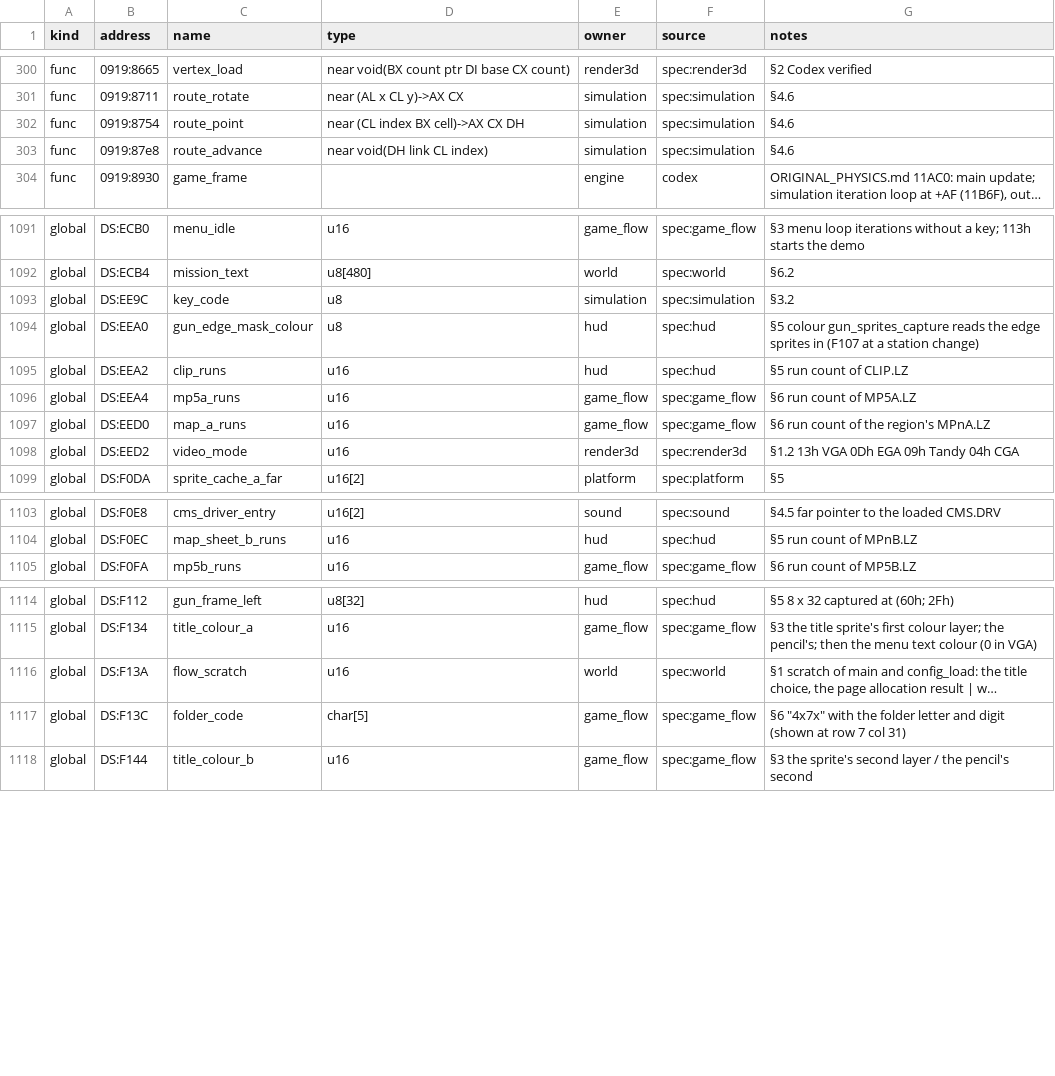
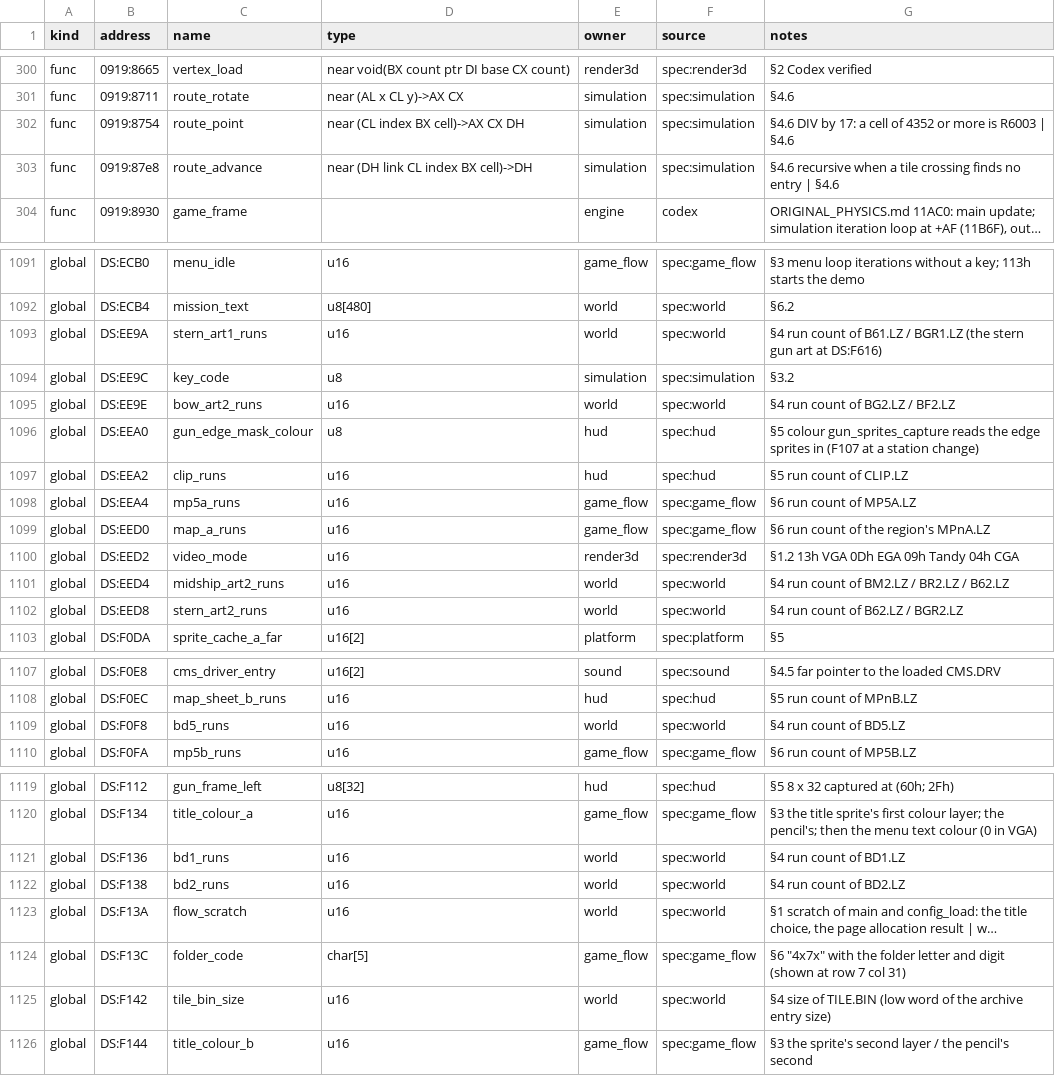
Before and after one commit to PlasticCog/Gunboat, a CSV file: reverse_engineering/symbols.csv, drawn as a sheet; only a part is shown, gaps mark what is left out; long unchanged cells end in …; the diff names each change by its address in the sheet, - before the commit and + after, or states it on an @@ line.

```diff
--- a/reverse_engineering/symbols.csv
+++ b/reverse_engineering/symbols.csv
-G302 (notes): §4.6
+G302 (notes): §4.6 DIV by 17: a cell of 4352 or more is R6003 | §4.6
-D303 (type): near void(DH link CL index)
+D303 (type): near (DH link CL index BX cell)->DH
-G303 (notes): §4.6
+G303 (notes): §4.6 recursive when a tile crossing finds no entry | §4.6
+row 1093: global | DS:EE9A | stern_art1_runs | u16 | world | spec:world | §4 run count of B61.LZ / BGR1.LZ (the stern gun art at DS:F616)
+row 1095: global | DS:EE9E | bow_art2_runs | u16 | world | spec:world | §4 run count of BG2.LZ / BF2.LZ
+row 1101: global | DS:EED4 | midship_art2_runs | u16 | world | spec:world | §4 run count of BM2.LZ / BR2.LZ / B62.LZ
+row 1102: global | DS:EED8 | stern_art2_runs | u16 | world | spec:world | §4 run count of B62.LZ / BGR2.LZ
+row 1109: global | DS:F0F8 | bd5_runs | u16 | world | spec:world | §4 run count of BD5.LZ
+row 1121: global | DS:F136 | bd1_runs | u16 | world | spec:world | §4 run count of BD1.LZ
+row 1122: global | DS:F138 | bd2_runs | u16 | world | spec:world | §4 run count of BD2.LZ
+row 1125: global | DS:F142 | tile_bin_size | u16 | world | spec:world | §4 size of TILE.BIN (low word of the archive entry size)
```
Also changed, not shown: reverse_engineering/spec/simulation_symbols.csv, reverse_engineering/spec/world_symbols.csv, 10 other files.
